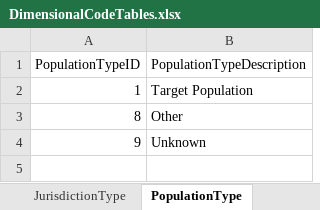
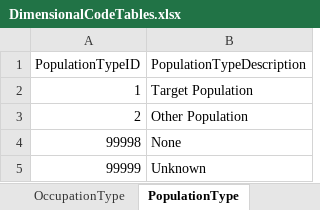
Before and after one commit to ojbc/analytics, an Excel workbook: booking-jail/r-load/OJBCJailBookingLoad/inst/raw/DimensionalCodeTables.xlsx, sheet PopulationType, drawn as a sheet; values as stored, in another font and other column widths than the file's, no borders; removed rows and columns are numbered as before the commit, all else as after; the diff names each change by its address in the sheet, - before the commit and + after, or states it on an @@ line.

```diff
--- a/booking-jail/r-load/OJBCJailBookingLoad/inst/raw/DimensionalCodeTables.xlsx (sheet PopulationType)
+++ b/booking-jail/r-load/OJBCJailBookingLoad/inst/raw/DimensionalCodeTables.xlsx (sheet PopulationType)
-row 3: 8 | Other
-row 4: 9 | Unknown
+row 3: 2 | Other Population
+row 4: 99998 | None
+row 5: 99999 | Unknown
```
Also changed, not shown: sheet PersonAgeType, sheet PersonAgeRangeType, sheet JurisdictionType, sheet LanguageType, sheet ChargeType, sheet CaseStatusType, 3 more sheets, other sheet tabs.
